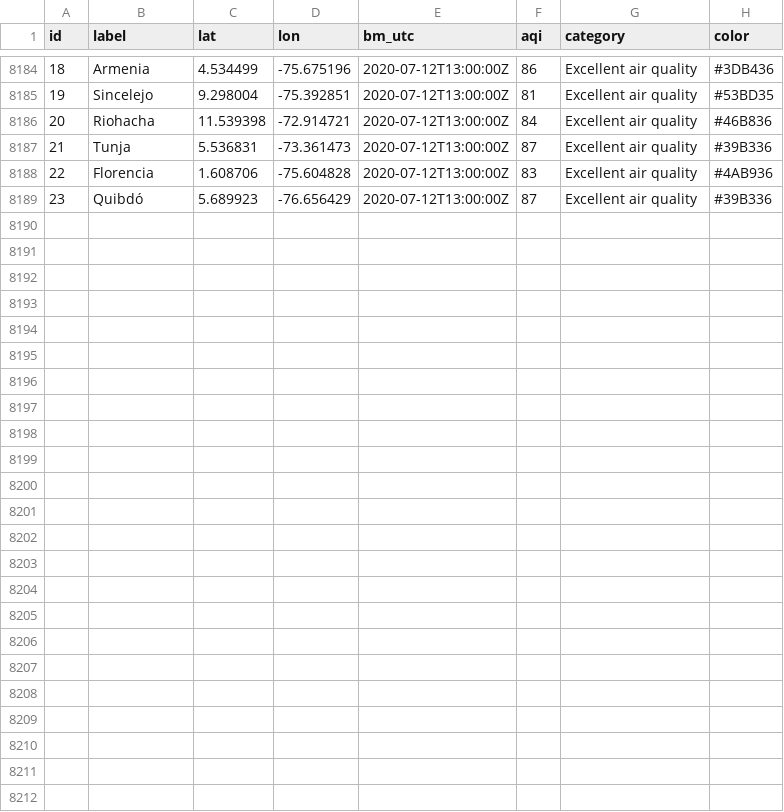
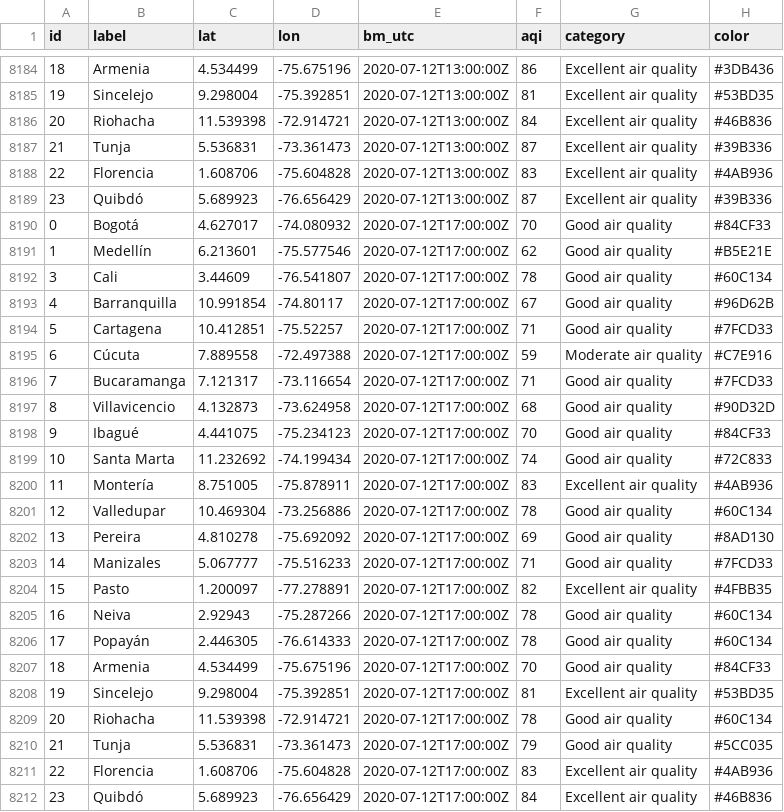
Before and after one commit to sebaxtian/breezometer-api-demo, a CSV file: output/air_quality.csv, drawn as a sheet; only a part is shown, gaps mark what is left out; the diff names each change by its address in the sheet, - before the commit and + after, or states it on an @@ line.

Commit message:
Updated at Sun Jul 12 17:20:05 UTC 2020

```diff
--- a/output/air_quality.csv
+++ b/output/air_quality.csv
+row 8190: 0 | Bogotá | 4.627017 | -74.080932 | 2020-07-12T17:00:00Z | 70 | Good air quality | #84CF33
+row 8191: 1 | Medellín | 6.213601 | -75.577546 | 2020-07-12T17:00:00Z | 62 | Good air quality | #B5E21E
+row 8192: 3 | Cali | 3.44609 | -76.541807 | 2020-07-12T17:00:00Z | 78 | Good air quality | #60C134
+row 8193: 4 | Barranquilla | 10.991854 | -74.80117 | 2020-07-12T17:00:00Z | 67 | Good air quality | #96D62B
+row 8194: 5 | Cartagena | 10.412851 | -75.52257 | 2020-07-12T17:00:00Z | 71 | Good air quality | #7FCD33
+row 8195: 6 | Cúcuta | 7.889558 | -72.497388 | 2020-07-12T17:00:00Z | 59 | Moderate air quality | #C7E916
+row 8196: 7 | Bucaramanga | 7.121317 | -73.116654 | 2020-07-12T17:00:00Z | 71 | Good air quality | #7FCD33
+row 8197: 8 | Villavicencio | 4.132873 | -73.624958 | 2020-07-12T17:00:00Z | 68 | Good air quality | #90D32D
+row 8198: 9 | Ibagué | 4.441075 | -75.234123 | 2020-07-12T17:00:00Z | 70 | Good air quality | #84CF33
+row 8199: 10 | Santa Marta | 11.232692 | -74.199434 | 2020-07-12T17:00:00Z | 74 | Good air quality | #72C833
+row 8200: 11 | Montería | 8.751005 | -75.878911 | 2020-07-12T17:00:00Z | 83 | Excellent air quality | #4AB936
+row 8201: 12 | Valledupar | 10.469304 | -73.256886 | 2020-07-12T17:00:00Z | 78 | Good air quality | #60C134
+row 8202: 13 | Pereira | 4.810278 | -75.692092 | 2020-07-12T17:00:00Z | 69 | Good air quality | #8AD130
+row 8203: 14 | Manizales | 5.067777 | -75.516233 | 2020-07-12T17:00:00Z | 71 | Good air quality | #7FCD33
+row 8204: 15 | Pasto | 1.200097 | -77.278891 | 2020-07-12T17:00:00Z | 82 | Excellent air quality | #4FBB35
+row 8205: 16 | Neiva | 2.92943 | -75.287266 | 2020-07-12T17:00:00Z | 78 | Good air quality | #60C134
+row 8206: 17 | Popayán | 2.446305 | -76.614333 | 2020-07-12T17:00:00Z | 78 | Good air quality | #60C134
+row 8207: 18 | Armenia | 4.534499 | -75.675196 | 2020-07-12T17:00:00Z | 70 | Good air quality | #84CF33
+row 8208: 19 | Sincelejo | 9.298004 | -75.392851 | 2020-07-12T17:00:00Z | 81 | Excellent air quality | #53BD35
+row 8209: 20 | Riohacha | 11.539398 | -72.914721 | 2020-07-12T17:00:00Z | 78 | Good air quality | #60C134
+row 8210: 21 | Tunja | 5.536831 | -73.361473 | 2020-07-12T17:00:00Z | 79 | Good air quality | #5CC035
+row 8211: 22 | Florencia | 1.608706 | -75.604828 | 2020-07-12T17:00:00Z | 83 | Excellent air quality | #4AB936
+row 8212: 23 | Quibdó | 5.689923 | -76.656429 | 2020-07-12T17:00:00Z | 84 | Excellent air quality | #46B836
```
